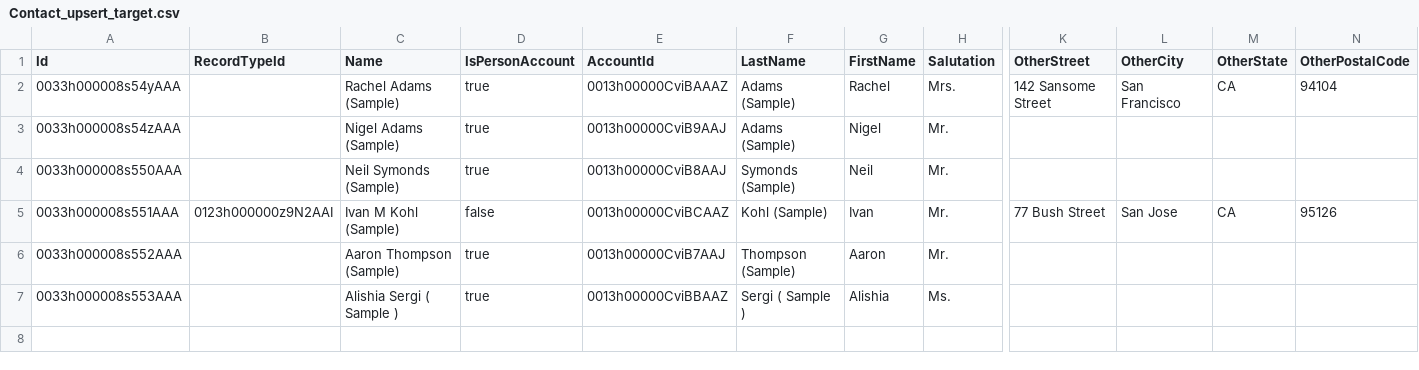
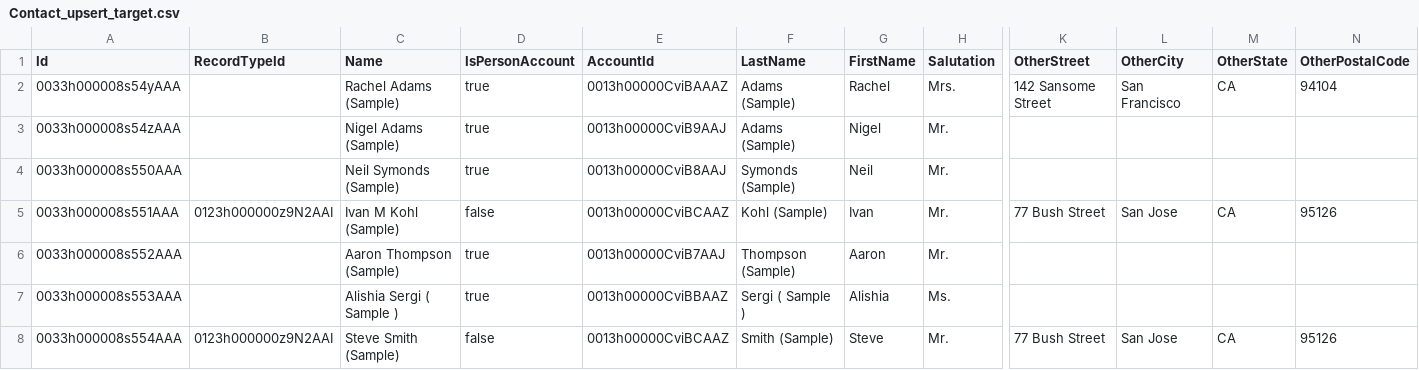
Before and after one commit to mhamzas/fsc-demo-pack, a CSV file: data/sfdmu/target/Contact_upsert_target.csv, drawn as a sheet; only a part is shown, gaps mark what is left out; rows hold the shown columns only; the diff names each change by its address in the sheet, - before the commit and + after, or states it on an @@ line.

Commit message:
Data Files

```diff
--- a/data/sfdmu/target/Contact_upsert_target.csv
+++ b/data/sfdmu/target/Contact_upsert_target.csv
+row 8: 0033h000008s554AAA | 0123h000000z9N2AAI | Steve Smith (Sample) | false | 0013h00000CviBCAAZ | Smith (Sample) | Steve | Mr. | 77 Bush Street | San Jose | CA | 95126
```
Also changed, not shown: 6 other files.
